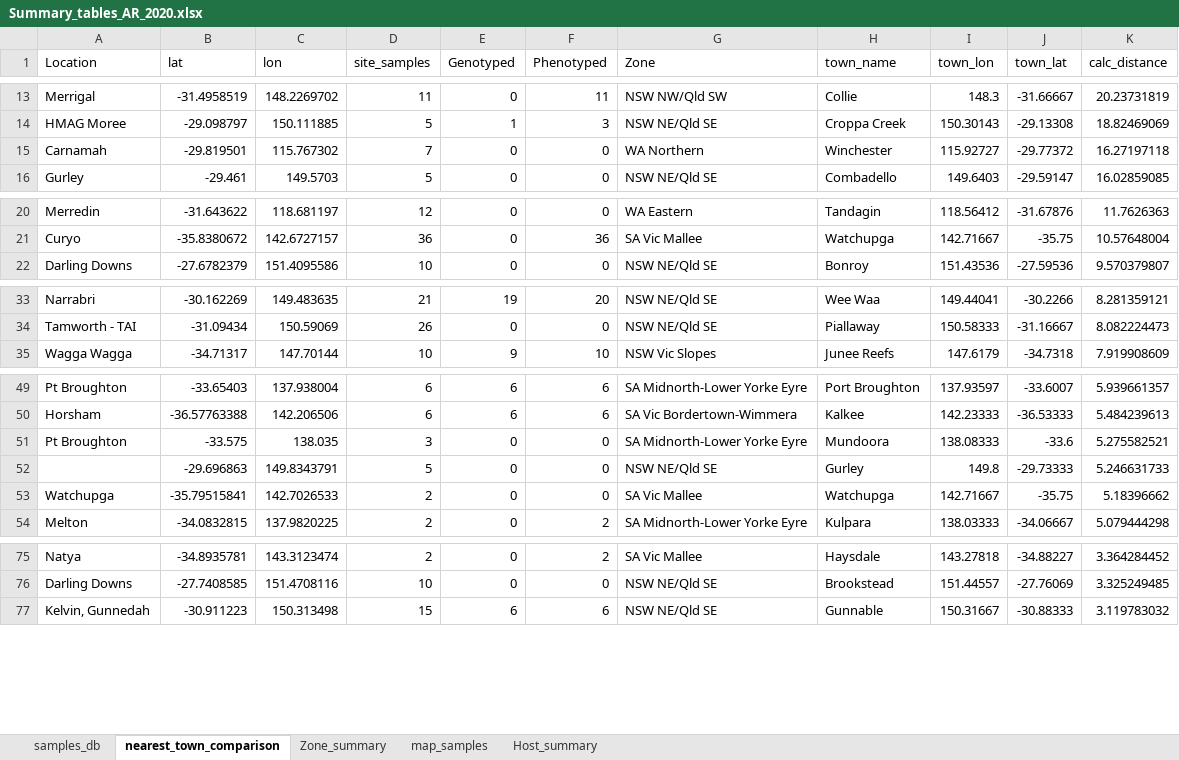
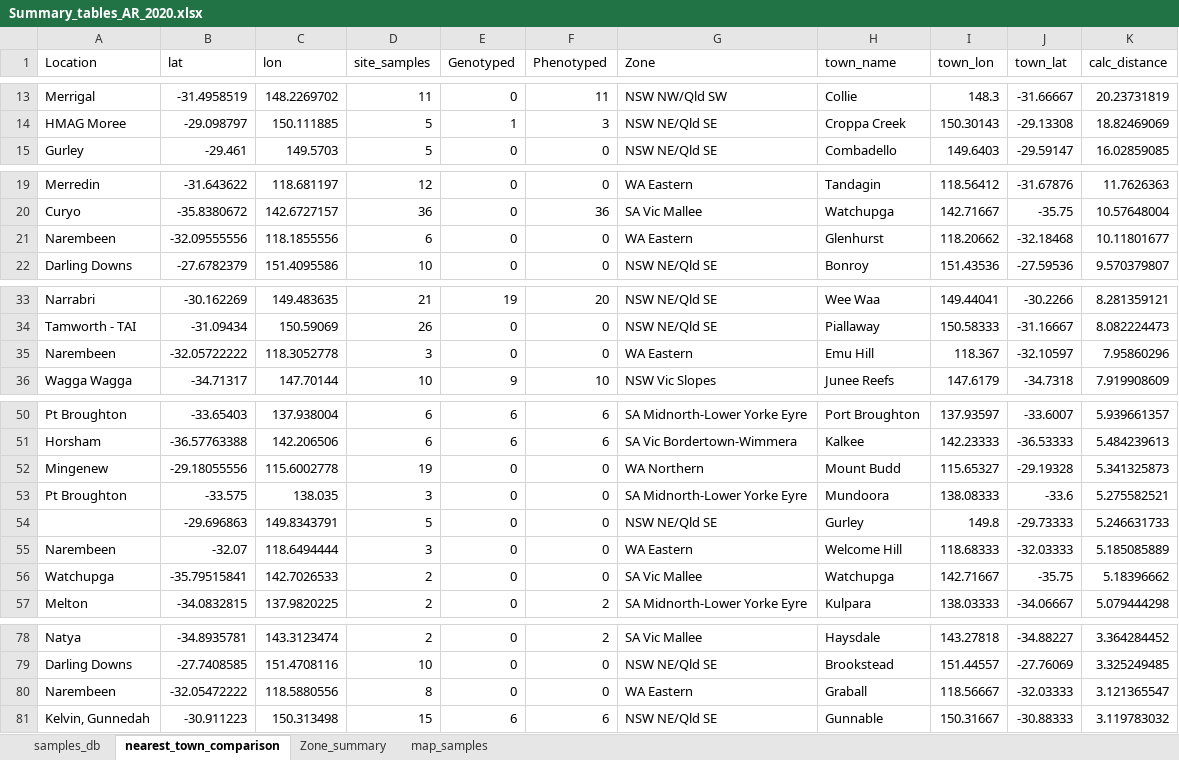
Before and after one commit to IdoBar/A_rabiei_WGS_analysis, an Excel workbook: sample_info/Summary_tables_AR_2020.xlsx, sheet nearest_town_comparison, drawn as a sheet; only a part is shown, gaps mark what is left out; values as stored, in another font and other column widths than the file's, no borders; table styles not drawn; removed rows and columns are numbered as before the commit, all else as after; the diff covers the shown part only; the diff names each change by its address in the sheet, - before the commit and + after, or states it on an @@ line.

```diff
--- a/sample_info/Summary_tables_AR_2020.xlsx (sheet nearest_town_comparison)
+++ b/sample_info/Summary_tables_AR_2020.xlsx (sheet nearest_town_comparison)
-sheet tab: Host_summary
-row 15: Carnamah | -29.819501 | 115.767302 | 7 | 0 | 0 | WA Northern | Winchester | 115.92727 | -29.77372 | 16.27197118
+row 21: Narembeen | -32.09555556 | 118.1855556 | 6 | 0 | 0 | WA Eastern | Glenhurst | 118.20662 | -32.18468 | 10.11801677
+row 35: Narembeen | -32.05722222 | 118.3052778 | 3 | 0 | 0 | WA Eastern | Emu Hill | 118.367 | -32.10597 | 7.95860296
+row 52: Mingenew | -29.18055556 | 115.6002778 | 19 | 0 | 0 | WA Northern | Mount Budd | 115.65327 | -29.19328 | 5.341325873
+row 55: Narembeen | -32.07 | 118.6494444 | 3 | 0 | 0 | WA Eastern | Welcome Hill | 118.68333 | -32.03333 | 5.185085889
+row 80: Narembeen | -32.05472222 | 118.5880556 | 8 | 0 | 0 | WA Eastern | Graball | 118.56667 | -32.03333 | 3.121365547
```
Also changed, not shown: 1 added row and 2 removed rows elsewhere in this sheet, sheet samples_db, sheet map_samples, hidden cells, raw_data/1702KHP-0164_RawData_Stat.xlsx, raw_data/Ascochyta_rabiei_patho_data.xlsx, 10 other files.
